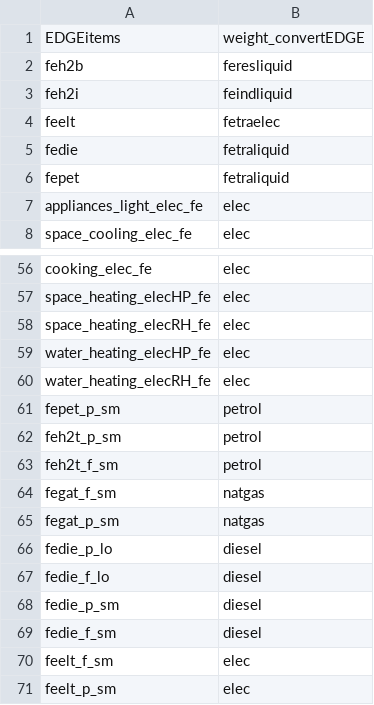
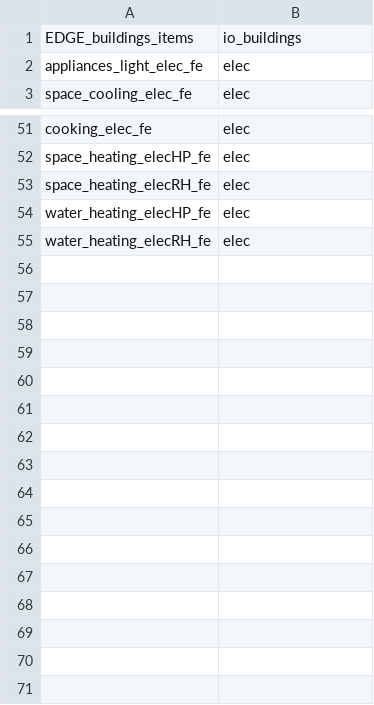
Before and after one commit to pik-piam/mrremind, a CSV file: inst/extdata/sectoral/mappingWeightConvertEDGE.csv, drawn as a sheet; only a part is shown, gaps mark what is left out.

Commit message:
Simplify convertEDGEBuildings

```diff
--- a/inst/extdata/sectoral/mappingWeightConvertEDGE.csv
+++ b/inst/extdata/sectoral/mappingWeightConvertEDGE.csv
@@ -1,7 +1,2 @@
-EDGEitems;weight_convertEDGE
-feh2b;feresliquid
-feh2i;feindliquid
-feelt;fetraelec
-fedie;fetraliquid
-fepet;fetraliquid
+EDGE_buildings_items;io_buildings
 appliances_light_elec_fe;elec
@@ -60,12 +55 @@ water_heating_elecHP_fe;elec
 water_heating_elecRH_fe;elec
-fepet_p_sm;petrol
-feh2t_p_sm;petrol
-feh2t_f_sm;petrol
-fegat_f_sm;natgas
-fegat_p_sm;natgas
-fedie_p_lo;diesel
-fedie_f_lo;diesel
-fedie_p_sm;diesel
-fedie_f_sm;diesel
-feelt_f_sm;elec
-feelt_p_sm;elec
```
Also changed, not shown: 1 other file.
